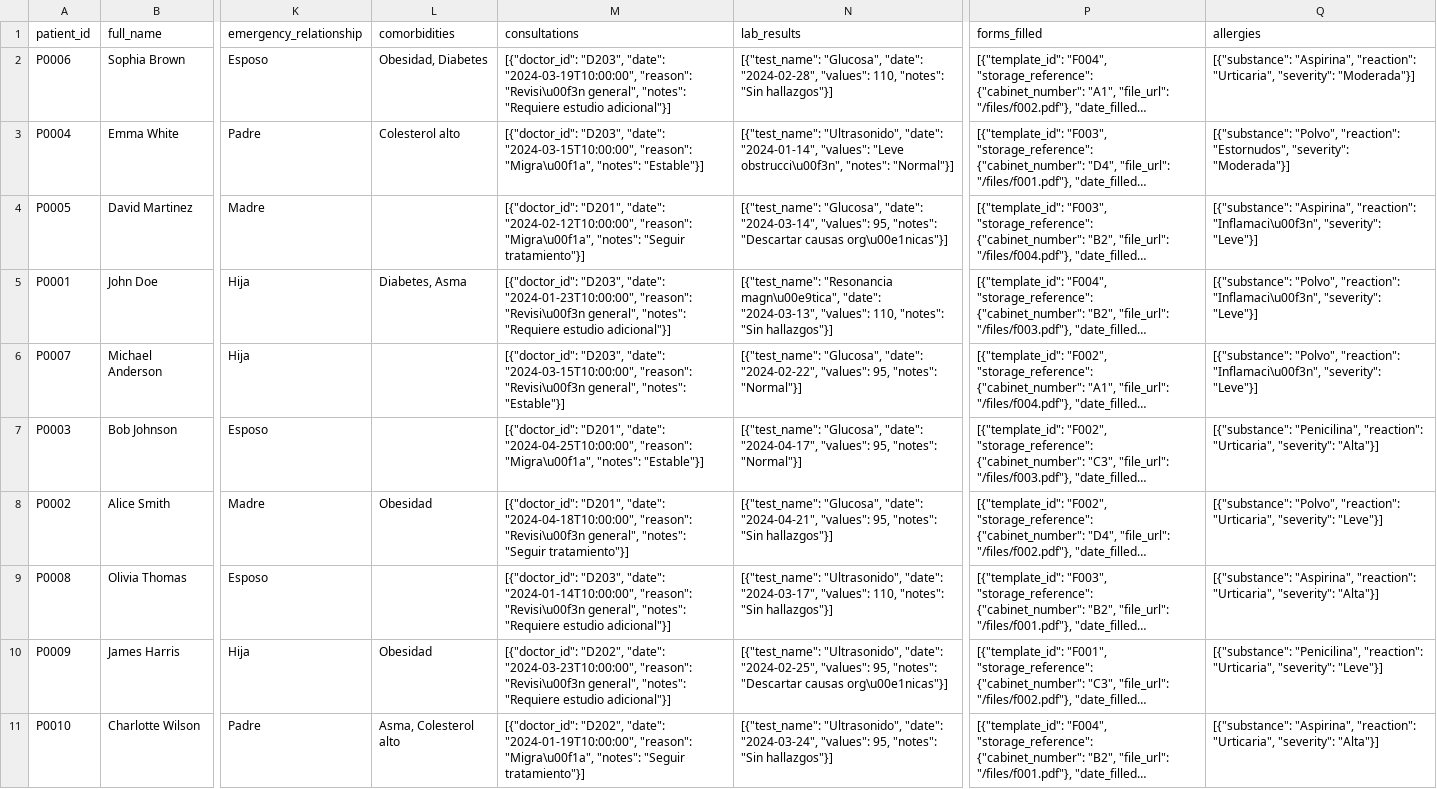
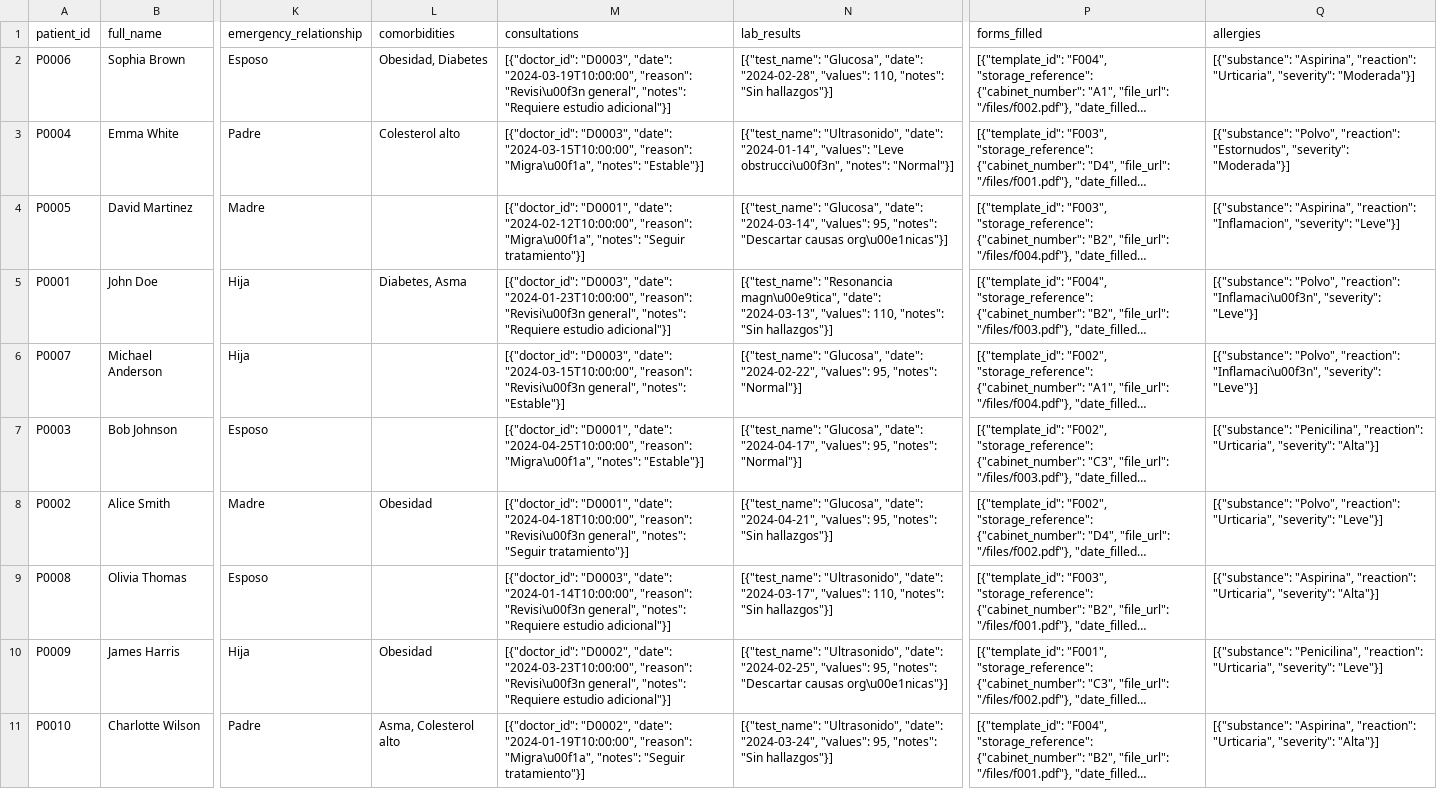
Before and after one commit to LuckyCaves/NoSqlProject, a CSV file: data/patients_MONGO.csv, drawn as a sheet; only a part is shown, gaps mark what is left out; long unchanged cells end in …; the diff names each change by its address in the sheet, - before the commit and + after, or states it on an @@ line.

```diff
--- a/data/patients_MONGO.csv
+++ b/data/patients_MONGO.csv
-M2 (consultations): [{"doctor_id": "D203", "date": "2024-03-19T10:00:00",…
+M2 (consultations): [{"doctor_id": "D0003", "date": "2024-03-19T10:00:00",…
-M3 (consultations): [{"doctor_id": "D203", "date": "2024-03-15T10:00:00",…
+M3 (consultations): [{"doctor_id": "D0003", "date": "2024-03-15T10:00:00",…
-M4 (consultations): [{"doctor_id": "D201", "date": "2024-02-12T10:00:00",…
+M4 (consultations): [{"doctor_id": "D0001", "date": "2024-02-12T10:00:00",…
-Q4 (allergies): …"Aspirina", "reaction": "Inflamaci\u00f3n", "severity": "Leve"}]
+Q4 (allergies): …"Aspirina", "reaction": "Inflamacion", "severity": "Leve"}]
-M5 (consultations): [{"doctor_id": "D203", "date": "2024-01-23T10:00:00",…
+M5 (consultations): [{"doctor_id": "D0003", "date": "2024-01-23T10:00:00",…
-M6 (consultations): [{"doctor_id": "D203", "date": "2024-03-15T10:00:00",…
+M6 (consultations): [{"doctor_id": "D0003", "date": "2024-03-15T10:00:00",…
-M7 (consultations): [{"doctor_id": "D201", "date": "2024-04-25T10:00:00",…
+M7 (consultations): [{"doctor_id": "D0001", "date": "2024-04-25T10:00:00",…
-M8 (consultations): [{"doctor_id": "D201", "date": "2024-04-18T10:00:00",…
+M8 (consultations): [{"doctor_id": "D0001", "date": "2024-04-18T10:00:00",…
-M9 (consultations): [{"doctor_id": "D203", "date": "2024-01-14T10:00:00",…
+M9 (consultations): [{"doctor_id": "D0003", "date": "2024-01-14T10:00:00",…
-M10 (consultations): [{"doctor_id": "D202", "date": "2024-03-23T10:00:00",…
+M10 (consultations): [{"doctor_id": "D0002", "date": "2024-03-23T10:00:00",…
-M11 (consultations): [{"doctor_id": "D202", "date": "2024-01-19T10:00:00",…
+M11 (consultations): [{"doctor_id": "D0002", "date": "2024-01-19T10:00:00",…
```
Also changed, not shown: 3 other files.
